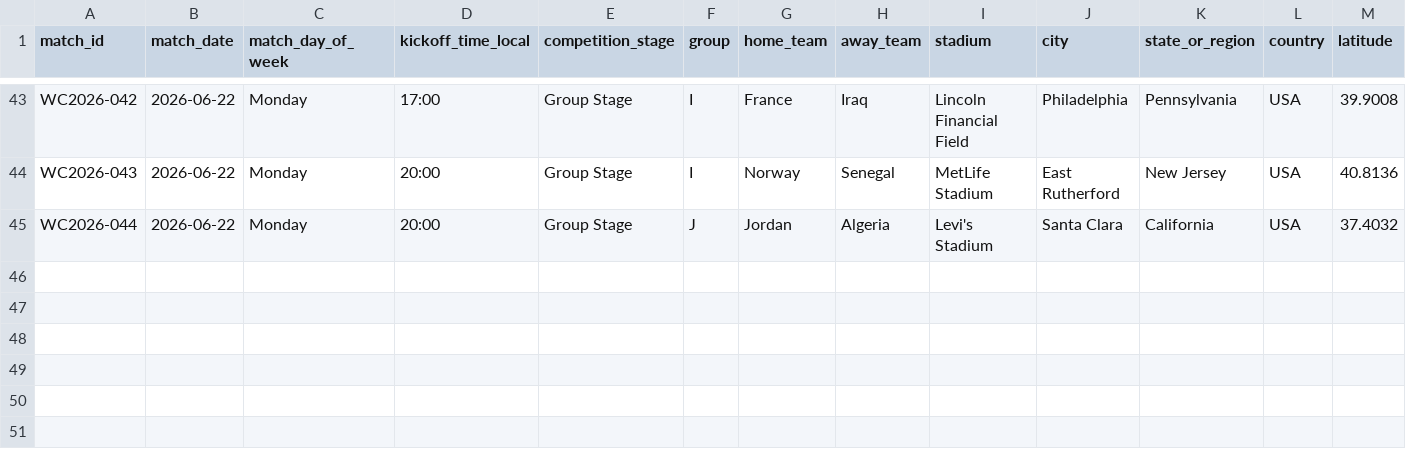
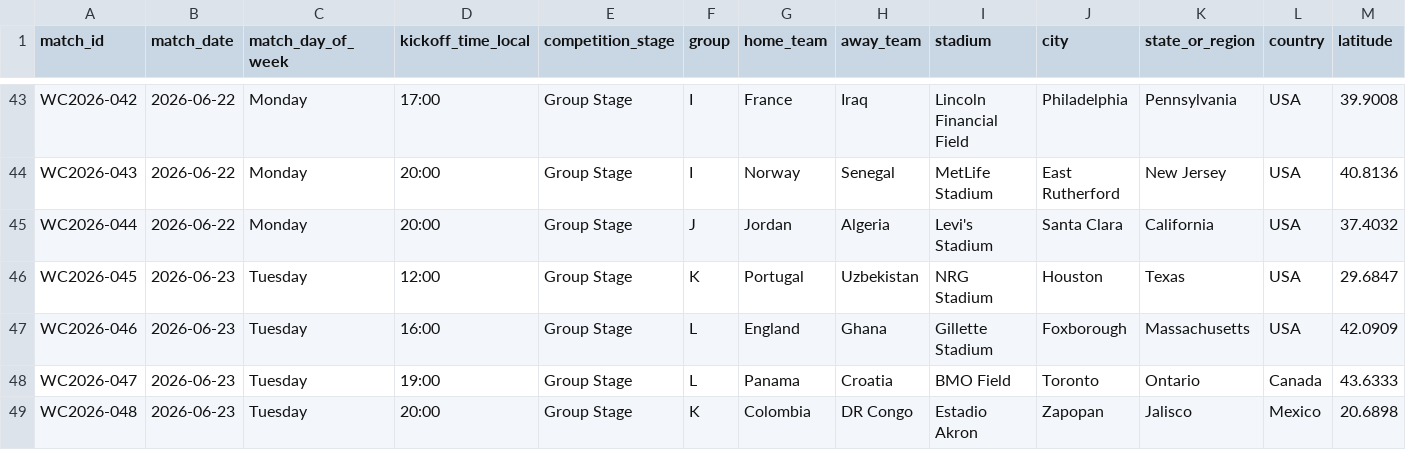
Before and after one commit to noakazes-svg/FIFA-WC2026-Analytics, a CSV file: data/raw/match_metadata.csv, drawn as a sheet; only a part is shown, gaps mark what is left out; rows hold the shown columns only; the diff names each change by its address in the sheet, - before the commit and + after, or states it on an @@ line.

```diff
--- a/data/raw/match_metadata.csv
+++ b/data/raw/match_metadata.csv
+row 46: WC2026-045 | 2026-06-23 | Tuesday | 12:00 | Group Stage | K | Portugal | Uzbekistan | NRG Stadium | Houston | Texas | USA | 29.6847
+row 47: WC2026-046 | 2026-06-23 | Tuesday | 16:00 | Group Stage | L | England | Ghana | Gillette Stadium | Foxborough | Massachusetts | USA | 42.0909
+row 48: WC2026-047 | 2026-06-23 | Tuesday | 19:00 | Group Stage | L | Panama | Croatia | BMO Field | Toronto | Ontario | Canada | 43.6333
+row 49: WC2026-048 | 2026-06-23 | Tuesday | 20:00 | Group Stage | K | Colombia | DR Congo | Estadio Akron | Zapopan | Jalisco | Mexico | 20.6898
```
Also changed, not shown: data/raw/team_match_stats.csv.
